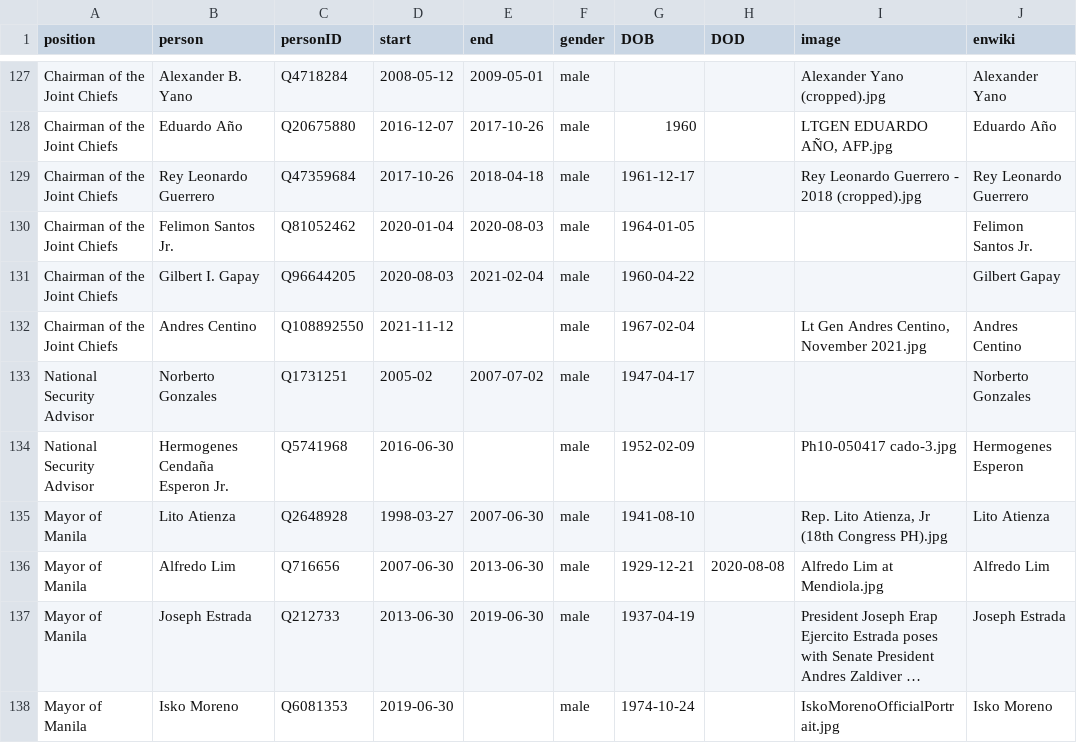
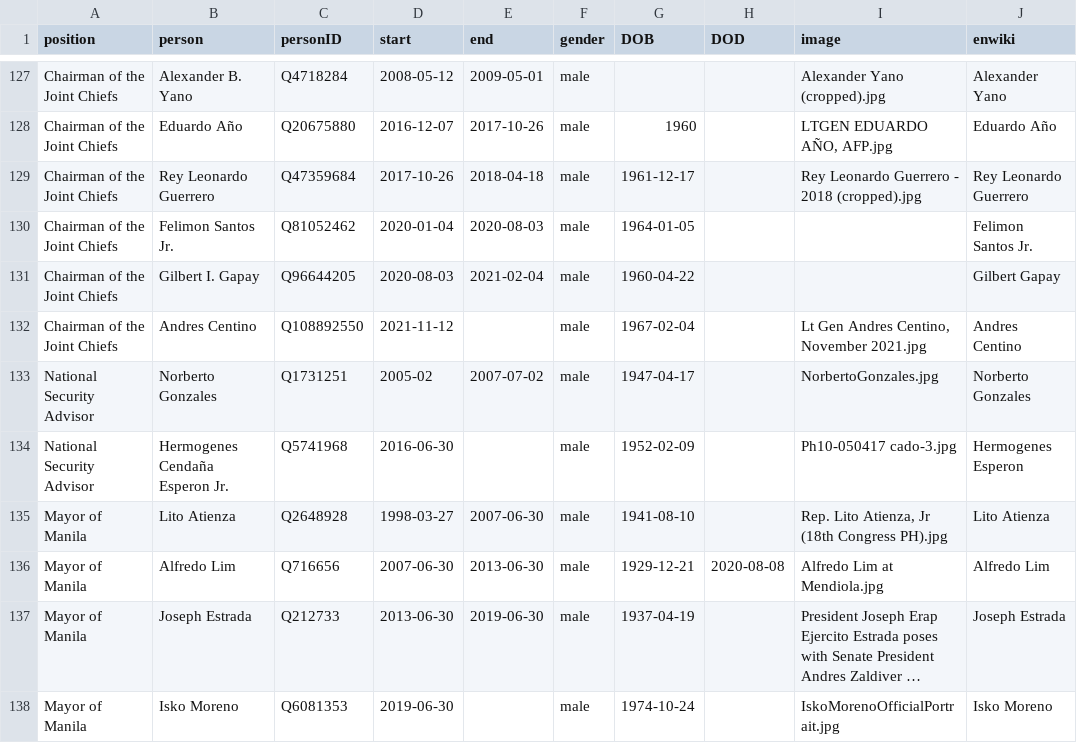
Before and after one commit to every-politician-scrapers/philippines-ministers, a CSV file: html/holders21.csv, drawn as a sheet; only a part is shown, gaps mark what is left out; long unchanged cells end in ….

Commit message:
PCB update

```diff
--- a/html/holders21.csv
+++ b/html/holders21.csv
@@ -132,3 +132,3 @@ Chairman of the Joint Chiefs,Gilbert I. Gapay,Q96644205,2020-08-03,2021-02-04,ma
 Chairman of the Joint Chiefs,Andres Centino,Q108892550,2021-11-12,,male,1967-02-04,,"Lt Gen Andres Centino, November 2021.jpg",Andres Centino
-National Security Advisor,Norberto Gonzales,Q1731251,2005-02,2007-07-02,male,1947-04-17,,,Norberto Gonzales
+National Security Advisor,Norberto Gonzales,Q1731251,2005-02,2007-07-02,male,1947-04-17,,NorbertoGonzales.jpg,Norberto Gonzales
 National Security Advisor,Hermogenes Cendaña Esperon Jr.,Q5741968,2016-06-30,,male,1952-02-09,,Ph10-050417 cado-3.jpg,Hermogenes Esperon
```
